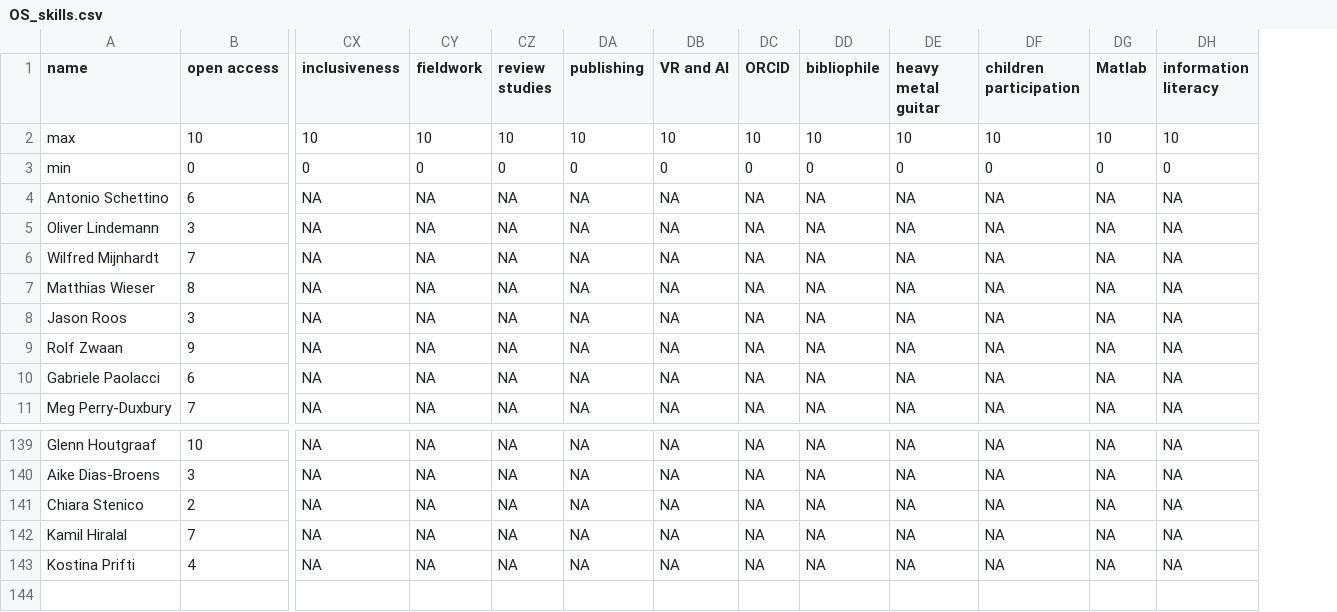
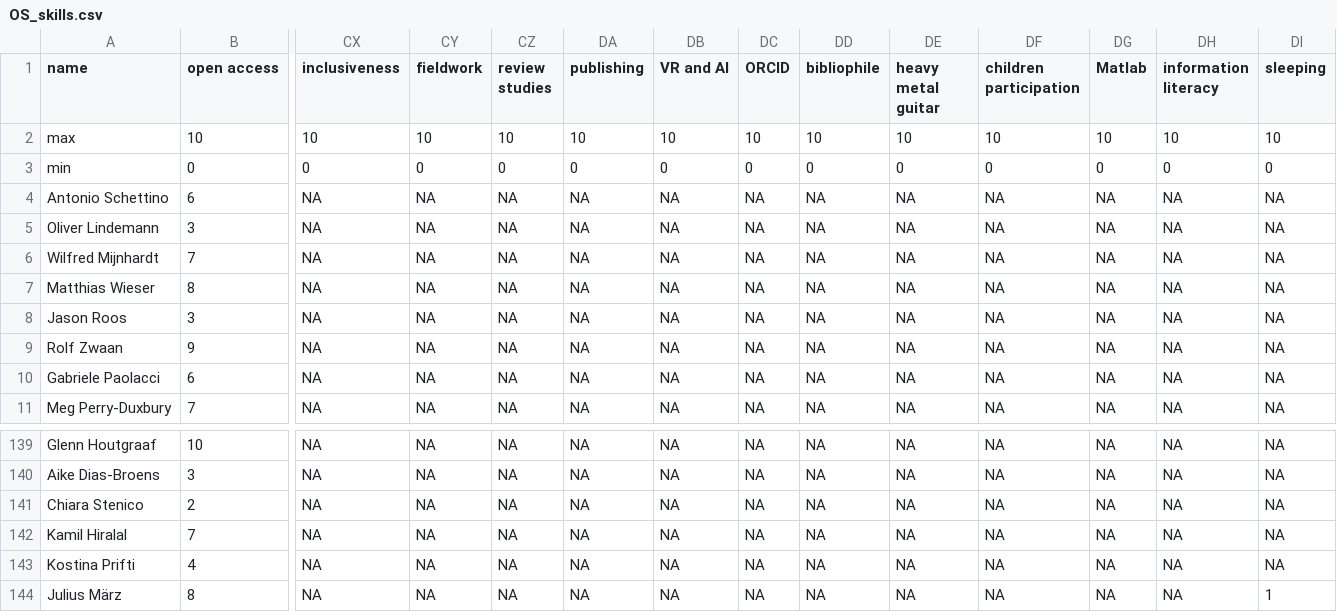
Before and after one commit to osc-rotterdam/osc-rotterdam.github.io, a CSV file: static/OS_skills.csv, drawn as a sheet; only a part is shown, gaps mark what is left out; rows hold the shown columns only; the diff names each change by its address in the sheet, - before the commit and + after, or states it on an @@ line.

Commit message:
OSCR Member: Julius März

```diff
--- a/static/OS_skills.csv
+++ b/static/OS_skills.csv
+column DI (sleeping), rows 2-11: 10 | 0 | NA | NA | NA | NA | NA | NA | NA | NA; rows 139-143: all NA
+row 144: Julius März | 8 | NA | NA | NA | NA | NA | NA | NA | NA | NA | NA | NA | 1
```
Also changed, not shown: 6 other files.
